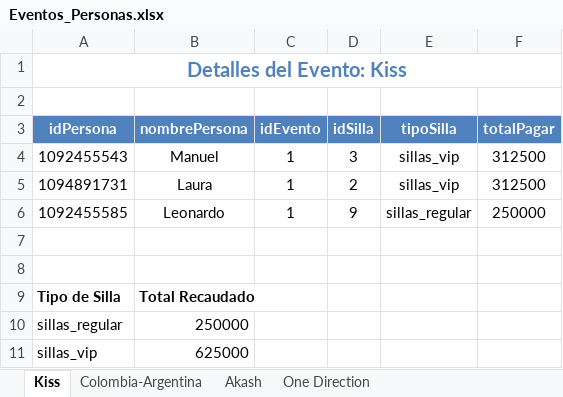
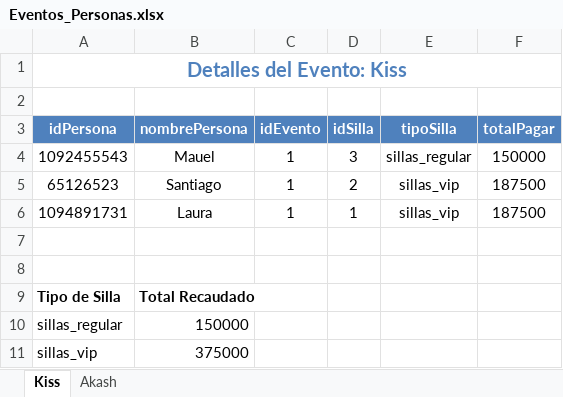
Before and after one commit to ING69COOLER/proyecto_final_programacion_copia, an Excel workbook: proyecto_final_programacion_copia/src/main/java/co/edu/uniquindio/poo/Balance/Excel/Eventos_Personas.xlsx, sheet Kiss, drawn as a sheet; values as stored, in another font and other column widths than the file's, no borders; charts and pictures not drawn; removed rows and columns are numbered as before the commit, all else as after; the diff names each change by its address in the sheet, - before the commit and + after, or states it on an @@ line.

```diff
--- a/proyecto_final_programacion_copia/src/main/java/co/edu/uniquindio/poo/Balance/Excel/Eventos_Personas.xlsx (sheet Kiss)
+++ b/proyecto_final_programacion_copia/src/main/java/co/edu/uniquindio/poo/Balance/Excel/Eventos_Personas.xlsx (sheet Kiss)
-sheet tab: Colombia-Argentina
-sheet tab: One Direction
-B4 (nombrePersona): Manuel
+B4 (nombrePersona): Mauel
-E4 (tipoSilla): sillas_vip
+E4 (tipoSilla): sillas_regular
-F4 (totalPagar): 312500
+F4 (totalPagar): 150000
+row 5: 65126523 | Santiago | 1 | 2 | sillas_vip | 187500
-D6 (idSilla): 2
+D6 (idSilla): 1
-F6 (totalPagar): 312500
+F6 (totalPagar): 187500
-row 6: 1092455585 | Leonardo | 1 | 9 | sillas_regular | 250000
-B10 (nombrePersona): 250000
+B10 (nombrePersona): 150000
-B11 (nombrePersona): 625000
+B11 (nombrePersona): 375000
```
Also changed, not shown: sheet Akash, charts or pictures, proyecto_final_programacion_copia/target/classes/co/edu/uniquindio/poo/Balance/Excel/Eventos_Personas.xlsx, 36 other files.
